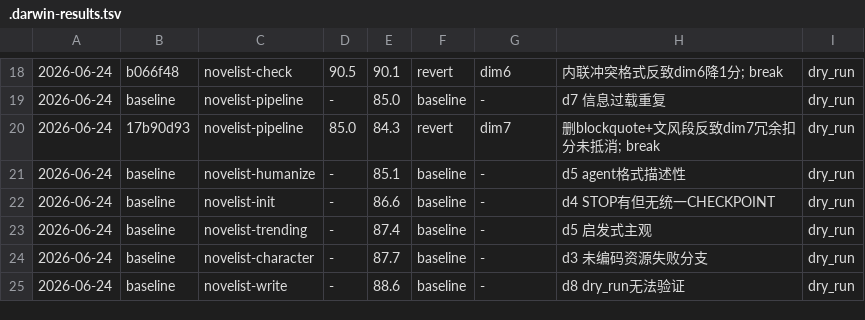
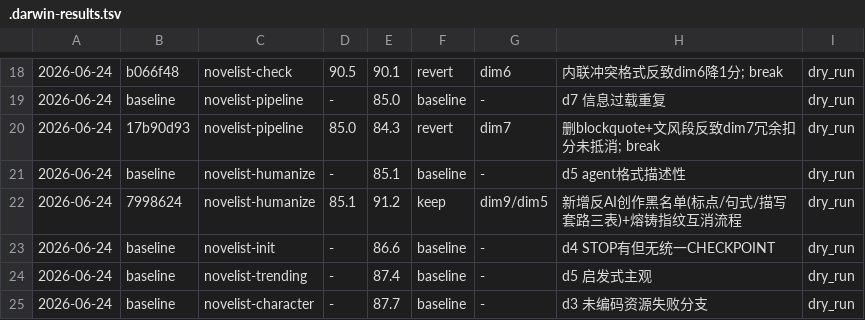
Before and after one commit to lazygophers/ccplugin, a TSV file: plugins/tools/novelist/skills/.darwin-results.tsv, drawn as a sheet; only a part is shown, gaps mark what is left out; the shorter side is filled out with more unchanged rows.

Commit message:
darwin: novelist-humanize r1 keep(85.1→91.2,+6.1) + tsv update

```diff
--- a/plugins/tools/novelist/skills/.darwin-results.tsv
+++ b/plugins/tools/novelist/skills/.darwin-results.tsv
@@ -21,2 +21,3 @@
 2026-06-24	baseline	novelist-humanize	-	85.1	baseline	-	d5 agent格式描述性	dry_run
+2026-06-24	7998624	novelist-humanize	85.1	91.2	keep	dim9/dim5	新增反AI创作黑名单(标点/句式/描写套路三表)+熔铸指纹互消流程	dry_run
 2026-06-24	baseline	novelist-init	-	86.6	baseline	-	d4 STOP有但无统一CHECKPOINT	dry_run
```
